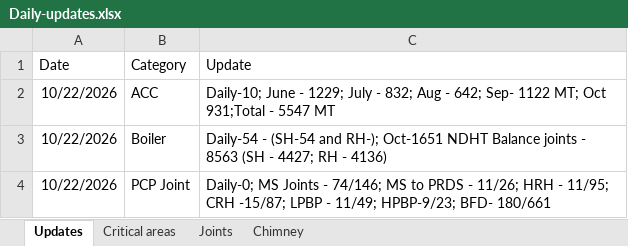
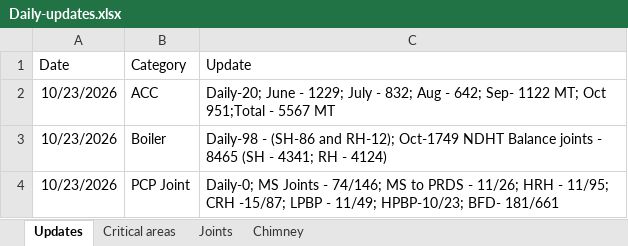
Before and after one commit to kaimal-abu/Project-Dashboard, an Excel workbook: Daily-updates.xlsx, sheet Updates, drawn as a sheet; values as stored, in another font and other column widths than the file's, no borders; the diff names each change by its address in the sheet, - before the commit and + after, or states it on an @@ line.

```diff
--- a/Daily-updates.xlsx (sheet Updates)
+++ b/Daily-updates.xlsx (sheet Updates)
-A2:A4 (Date): 10/22/2026
+A2:A4 (Date): 10/23/2026
-C2 (Update): Daily-10; June - 1229; July - 832; Aug - 642; Sep- 1122 MT; Oct 931;Total - 5547 MT
+C2 (Update): Daily-20; June - 1229; July - 832; Aug - 642; Sep- 1122 MT; Oct 951;Total - 5567 MT
-C3 (Update): Daily-54 - (SH-54 and RH-); Oct-1651 NDHT Balance joints - 8563 (SH - 4427; RH - 4136)
+C3 (Update): Daily-98 - (SH-86 and RH-12); Oct-1749 NDHT Balance joints - 8465 (SH - 4341; RH - 4124)
-C4 (Update): …- 11/49; HPBP-9/23; BFD- 180/661
+C4 (Update): …- 11/49; HPBP-10/23; BFD- 181/661
```
Also changed, not shown: sheet Critical areas, sheet Joints.
